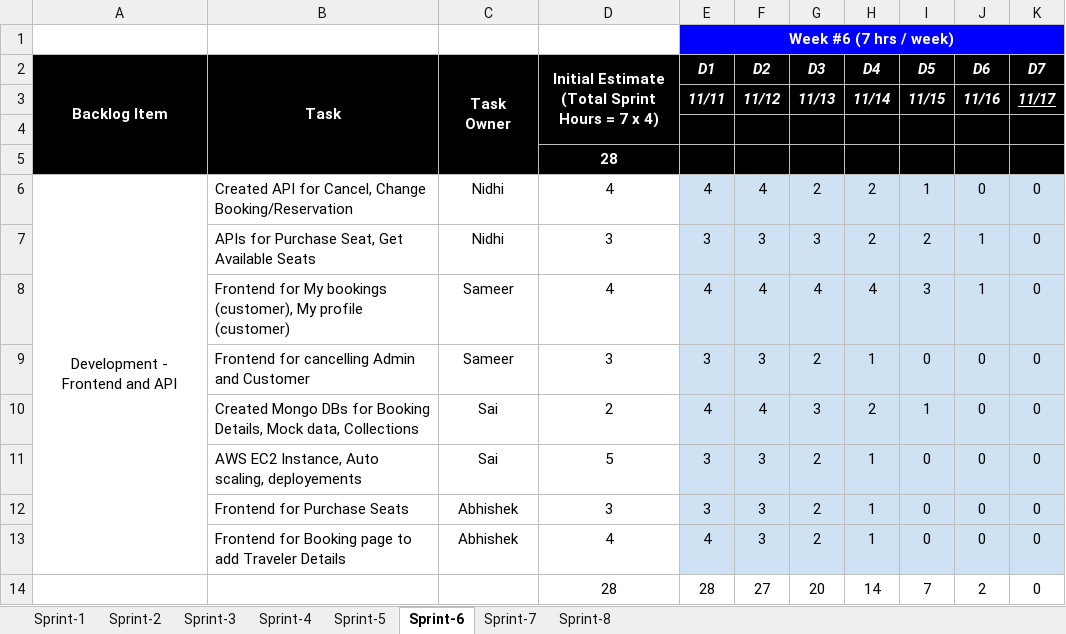
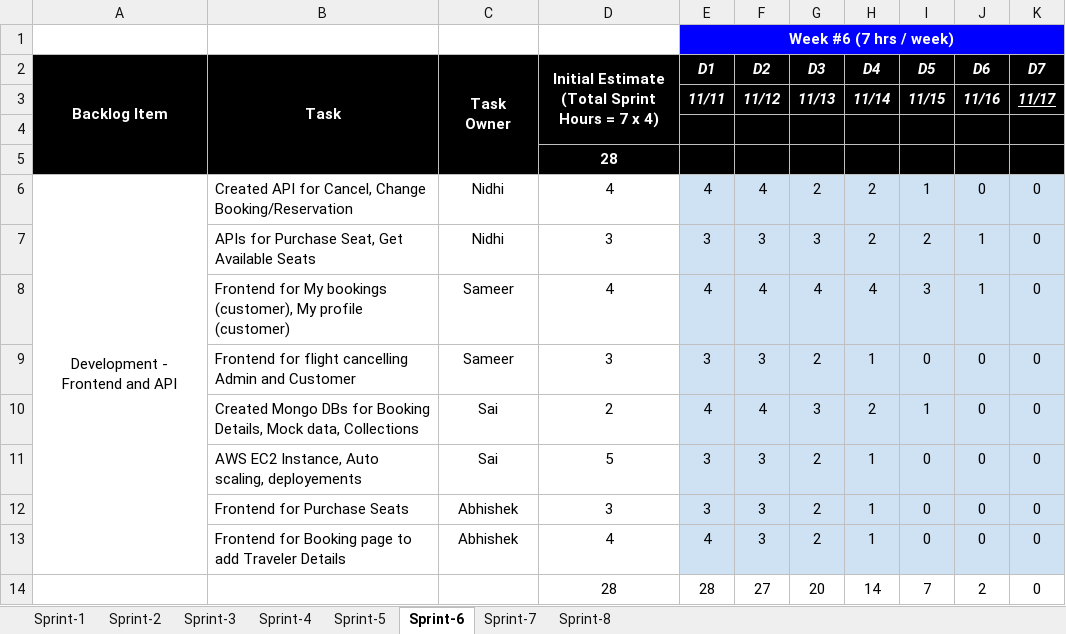
Before and after one commit to gopinathsjsu/team-project-team_techies, an Excel workbook: Team-Techies Sprint Task Sheet.xlsx, sheet Sprint-6, drawn as a sheet; only a part is shown; values as stored, in another font and other column widths than the file's, no borders; charts and pictures not drawn; the diff names each change by its address in the sheet, - before the commit and + after, or states it on an @@ line.

Commit message:
updated sprint task

```diff
--- a/Team-Techies Sprint Task Sheet.xlsx (sheet Sprint-6)
+++ b/Team-Techies Sprint Task Sheet.xlsx (sheet Sprint-6)
-B9 (Task): Frontend for cancelling Admin…
+B9 (Task): Frontend for flight cancelling Admin…
```
Also changed, not shown: sheet Sprint-4, sheet Sprint-5, charts or pictures.
